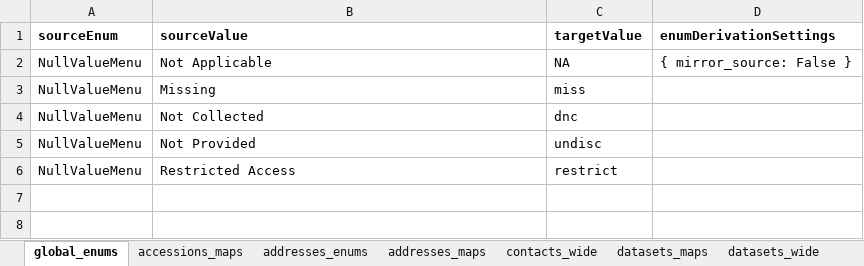
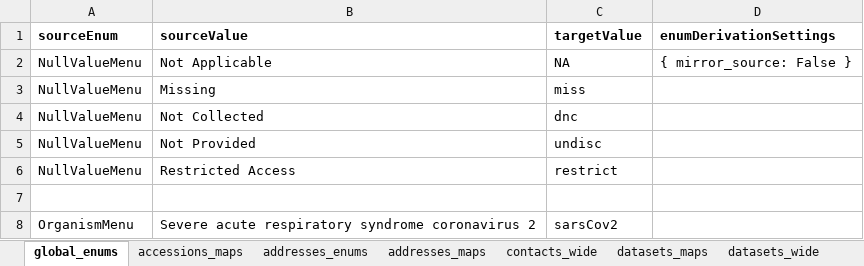
Before and after one commit to PHES-ODM/PHES-ODM-MapGenerator, an Excel workbook: odm_map_maker/data/mapping_config_files/pha4ge_to_odm_v2_mapping.xlsx, sheet global_enums, drawn as a sheet; values as stored, in another font and other column widths than the file's, no borders; the diff names each change by its address in the sheet, - before the commit and + after, or states it on an @@ line.

```diff
--- a/odm_map_maker/data/mapping_config_files/pha4ge_to_odm_v2_mapping.xlsx (sheet global_enums)
+++ b/odm_map_maker/data/mapping_config_files/pha4ge_to_odm_v2_mapping.xlsx (sheet global_enums)
+row 7: (empty)
+row 8: OrganismMenu | Severe acute respiratory syndrome coronavirus 2 | sarsCov2
```
Also changed, not shown: sheet protocolSteps_wide, sheet measures_wide, sheet polygons_maps, sheet samples_enums.
